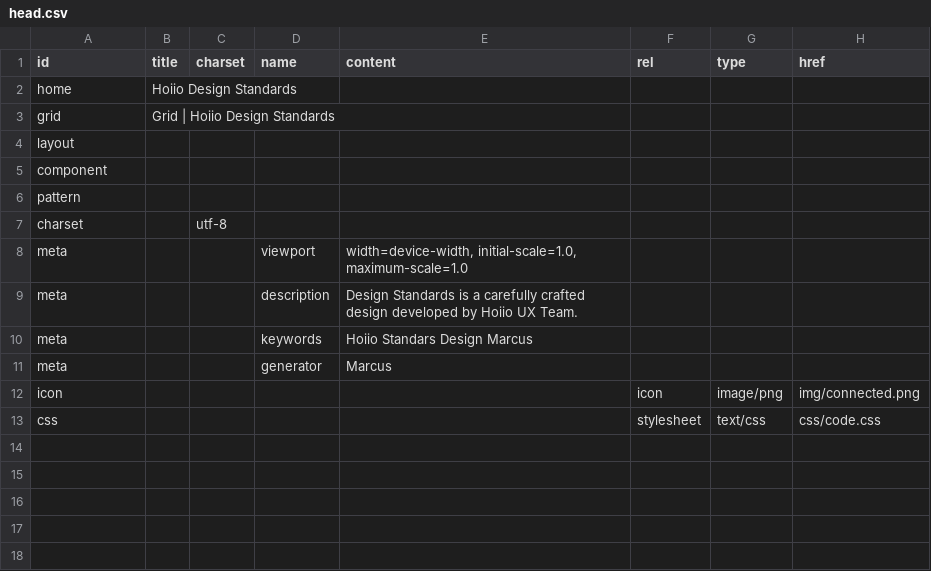
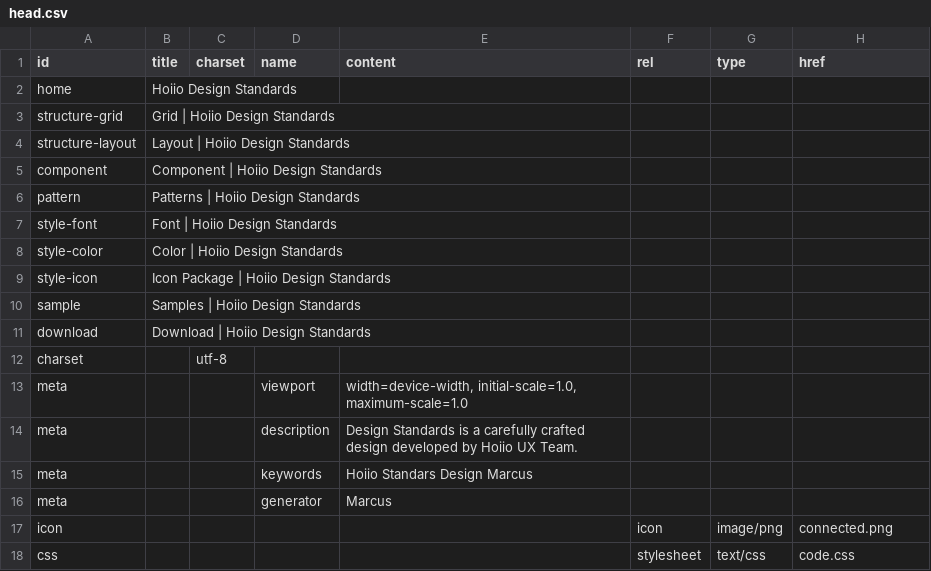
Before and after one commit to marcus8712/test, a CSV file: data/head.csv, drawn as a sheet.

```diff
--- a/data/head.csv
+++ b/data/head.csv
@@ -2,6 +2,11 @@ id,title,charset,name,content,rel,type,href
 home,Hoiio Design Standards,,,,,,
-grid,Grid | Hoiio Design Standards,,,,,,
-layout,,,,,,,
-component,,,,,,,
-pattern,,,,,,,
+structure-grid,Grid | Hoiio Design Standards,,,,,,
+structure-layout,Layout | Hoiio Design Standards,,,,,,
+component,Component | Hoiio Design Standards,,,,,,
+pattern,Patterns | Hoiio Design Standards,,,,,,
+style-font,Font | Hoiio Design Standards,,,,,,
+style-color,Color | Hoiio Design Standards,,,,,,
+style-icon,Icon Package | Hoiio Design Standards,,,,,,
+sample,Samples | Hoiio Design Standards,,,,,,
+download,Download | Hoiio Design Standards,,,,,,
 charset,,utf-8,,,,,
@@ -11,3 +16,3 @@ meta,,,keywords,Hoiio Standars Design Marcus,,,
 meta,,,generator,Marcus,,,
-icon,,,,,icon,image/png,img/connected.png
-css,,,,,stylesheet,text/css,css/code.css
+icon,,,,,icon,image/png,connected.png
+css,,,,,stylesheet,text/css,code.css
```
Also changed, not shown: data/grid.csv, data/header.csv, 7 other files.
